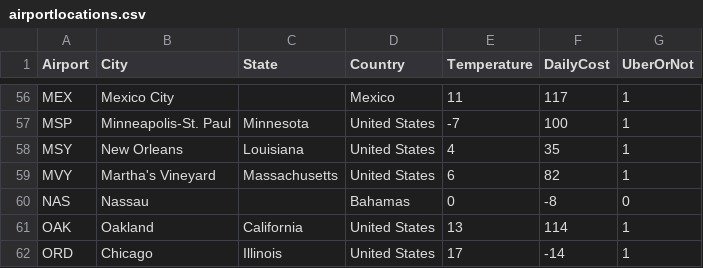
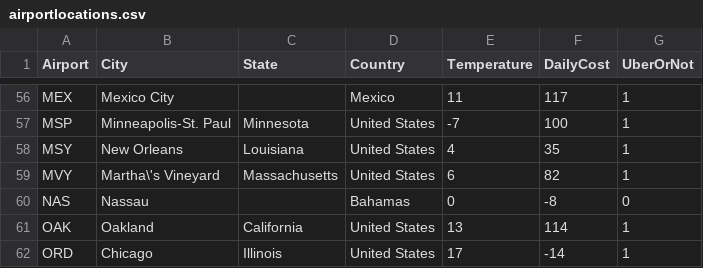
Before and after one commit to kevuno/YHack-JetBlue-Challenge, a CSV file: Data/airportlocations.csv, drawn as a sheet; only a part is shown, gaps mark what is left out.

```diff
--- a/Data/airportlocations.csv
+++ b/Data/airportlocations.csv
@@ -58,3 +58,3 @@ MSP,Minneapolis-St. Paul,Minnesota,United States,-7,100,1
 MSY,New Orleans,Louisiana,United States,4,35,1
-MVY,Martha's Vineyard,Massachusetts,United States,6,82,1
+MVY,Martha\'s Vineyard,Massachusetts,United States,6,82,1
 NAS,Nassau,,Bahamas,0,-8,0
```
Also changed, not shown: Data/CountryLanguage.csv, 4 other files.
